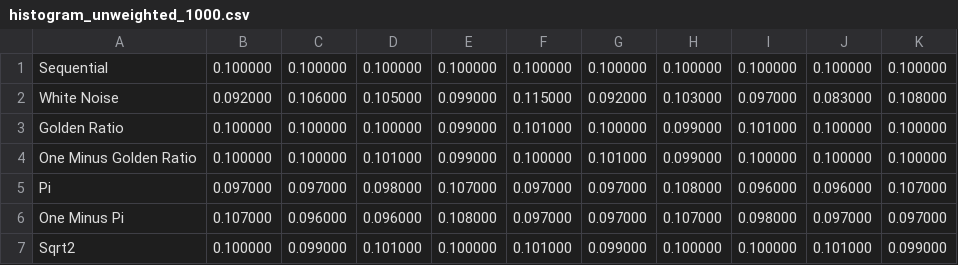
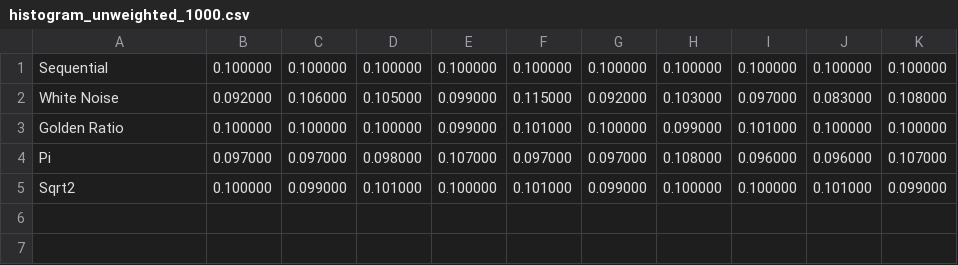
Before and after one commit to Atrix256/WeightedRR, a CSV file: out/histogram_unweighted_1000.csv, drawn as a sheet.

```diff
--- a/out/histogram_unweighted_1000.csv
+++ b/out/histogram_unweighted_1000.csv
@@ -3,5 +3,3 @@
 "Golden Ratio","0.100000","0.100000","0.100000","0.099000","0.101000","0.100000","0.099000","0.101000","0.100000","0.100000"
-"One Minus Golden Ratio","0.100000","0.100000","0.101000","0.099000","0.100000","0.101000","0.099000","0.100000","0.100000","0.100000"
 "Pi","0.097000","0.097000","0.098000","0.107000","0.097000","0.097000","0.108000","0.096000","0.096000","0.107000"
-"One Minus Pi","0.107000","0.096000","0.096000","0.108000","0.097000","0.097000","0.107000","0.098000","0.097000","0.097000"
 "Sqrt2","0.100000","0.099000","0.101000","0.100000","0.101000","0.099000","0.100000","0.100000","0.101000","0.099000"
```
Also changed, not shown: out/histogram_unweighted_10.csv, out/histogram_unweighted_100.csv, 10 other files.
